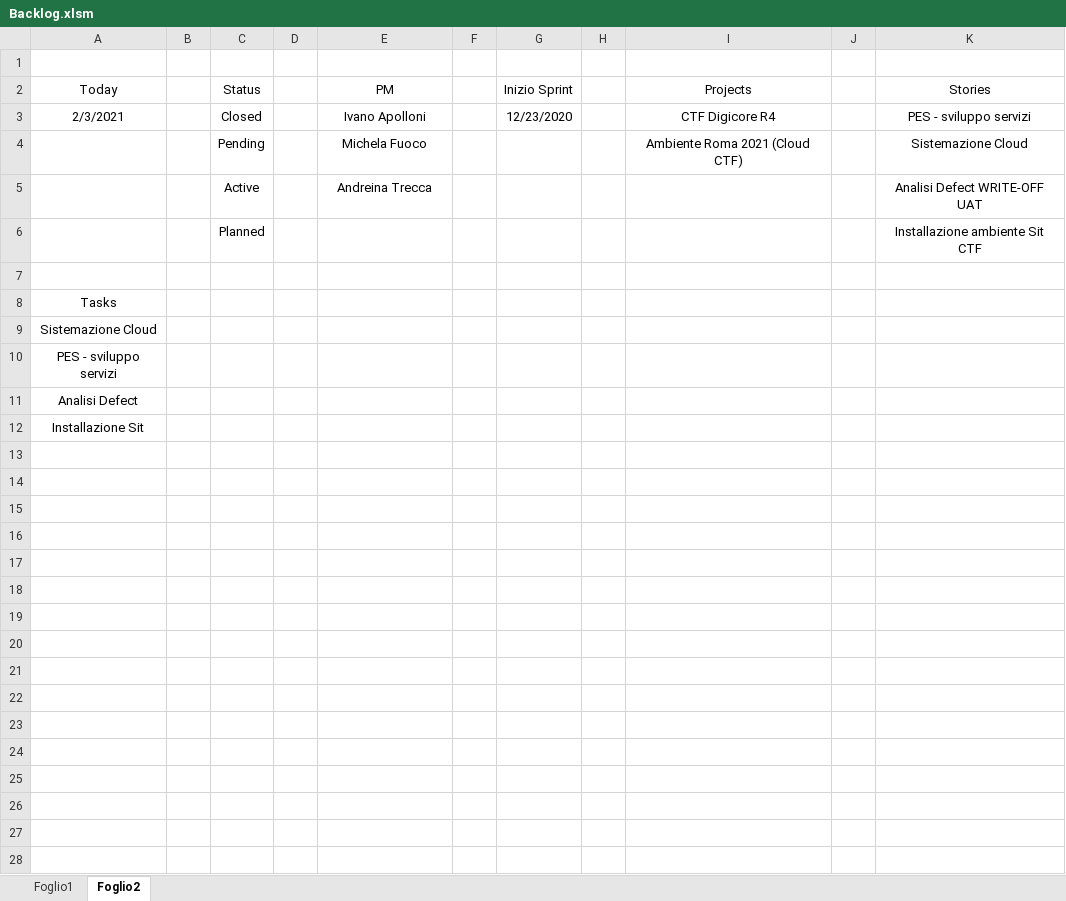
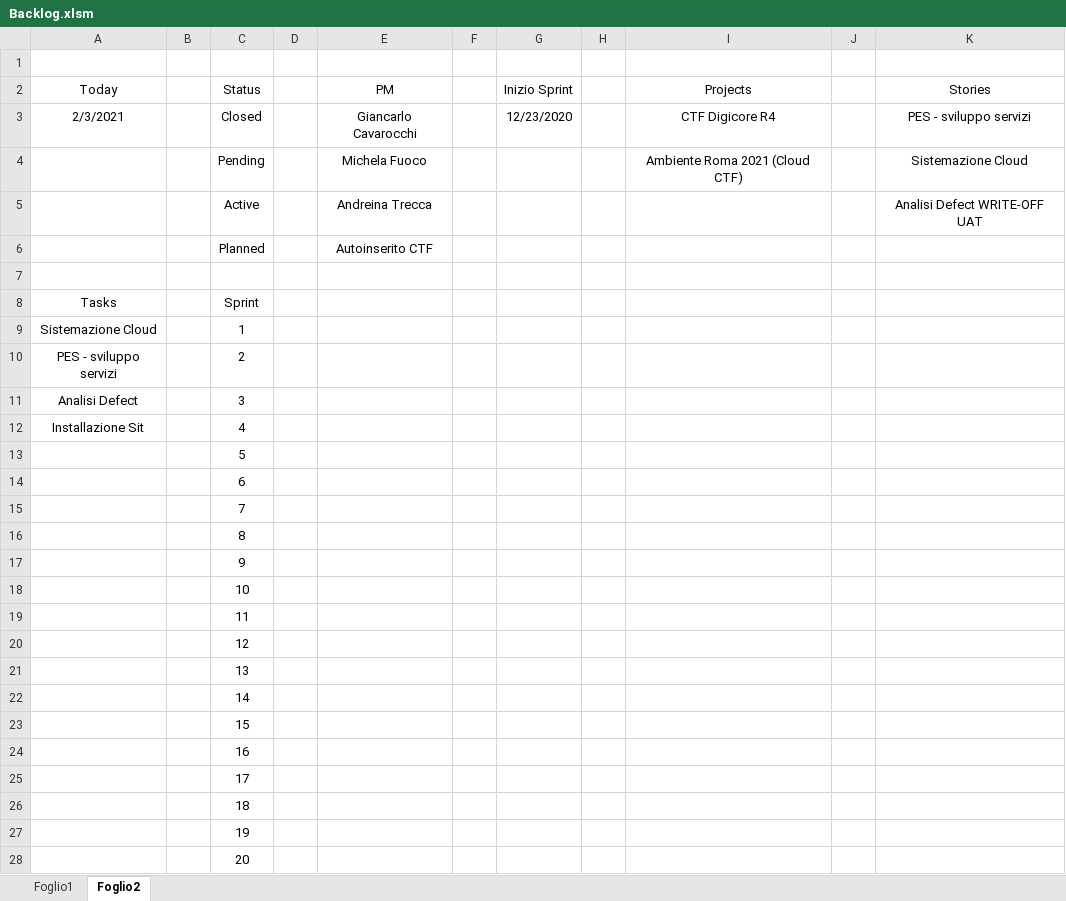
Before and after one commit to f-mancini/Backlog-Excel, an Excel workbook: Backlog.xlsm, sheet Foglio2, drawn as a sheet; only a part is shown; values as stored, in another font and other column widths than the file's, no borders; table styles not drawn; removed rows and columns are numbered as before the commit, all else as after; the diff covers the shown part only; the diff names each change by its address in the sheet, - before the commit and + after, or states it on an @@ line.

Commit message:
TOP

```diff
--- a/Backlog.xlsm (sheet Foglio2)
+++ b/Backlog.xlsm (sheet Foglio2)
-E3 (PM): Ivano Apolloni
+E3 (PM): Giancarlo Cavarocchi
-row 6:  |  | Planned |  |  |  |  |  |  |  | Installazione ambiente Sit CTF
+row 6:  |  | Planned |  | Autoinserito CTF
-C8 (Status): (empty)
+C8 (Status): Sprint
-C9 (Status): (empty)
+C9 (Status): 1
-C10 (Status): (empty)
+C10 (Status): 2
-C11 (Status): (empty)
+C11 (Status): 3
-C12 (Status): (empty)
+C12 (Status): 4
+row 13:  |  | 5
+row 14:  |  | 6
+row 15:  |  | 7
+row 16:  |  | 8
+row 17:  |  | 9
+row 18:  |  | 10
+row 19:  |  | 11
+row 20:  |  | 12
+row 21:  |  | 13
+row 22:  |  | 14
+row 23:  |  | 15
+row 24:  |  | 16
+row 25:  |  | 17
+row 26:  |  | 18
+row 27:  |  | 19
+row 28:  |  | 20
```
Also changed, not shown: 6 added rows elsewhere in this sheet, sheet Foglio1, formulas that keep their value.
